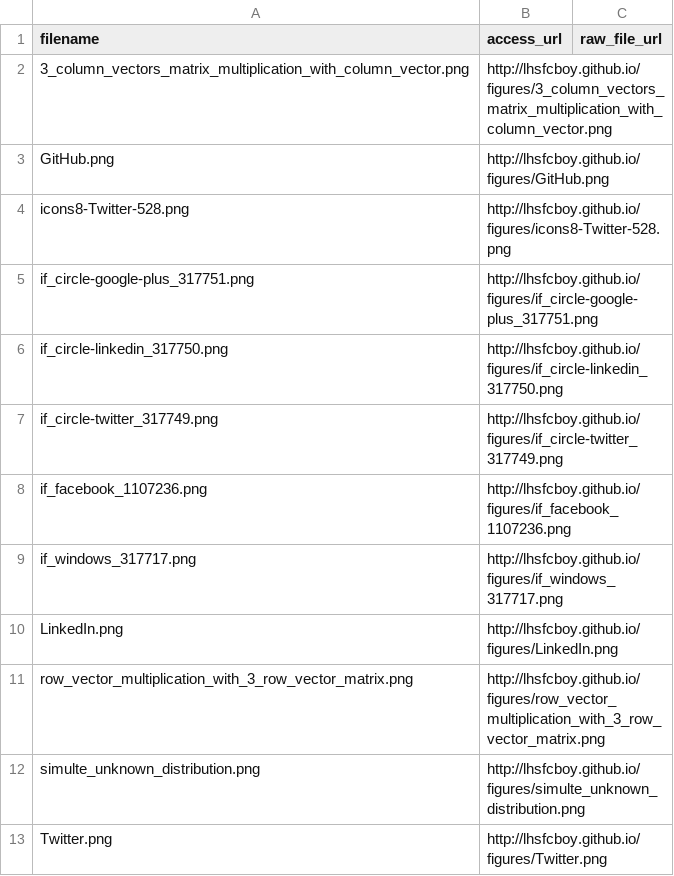
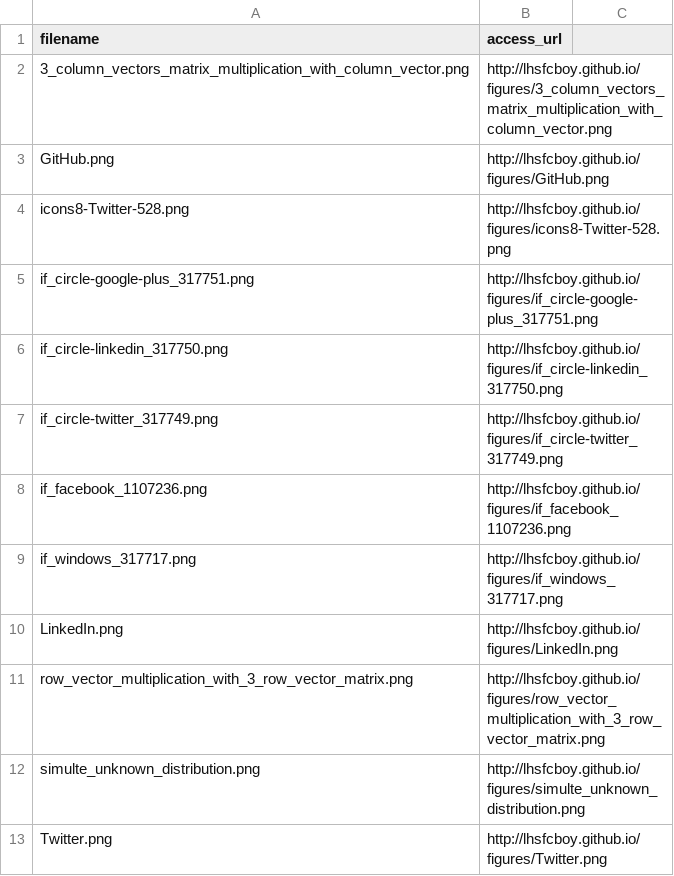
Before and after one commit to lhsfcboy/lhsfcboy.github.io, a CSV file: figures/index.csv, drawn as a sheet.

Commit message:
Update index.csv

```diff
--- a/figures/index.csv
+++ b/figures/index.csv
@@ -1,2 +1,2 @@
-filename,access_url,raw_file_url,
+filename,access_url
 3_column_vectors_matrix_multiplication_with_column_vector.png,http://lhsfcboy.github.io/figures/3_column_vectors_matrix_multiplication_with_column_vector.png
```
